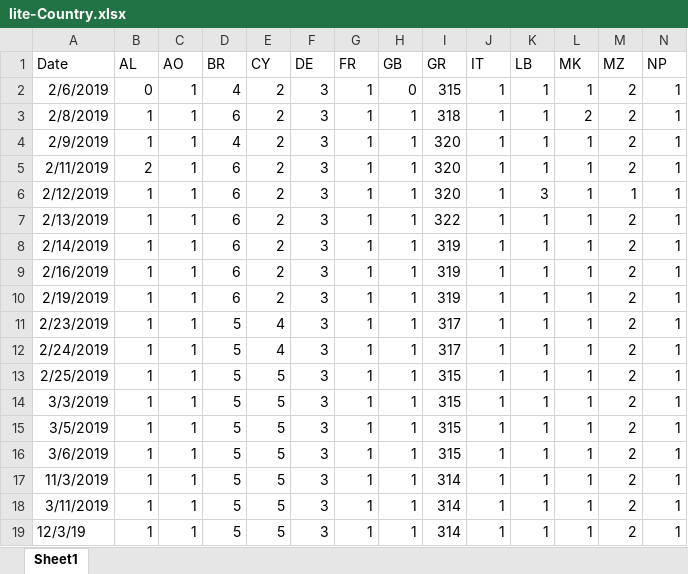
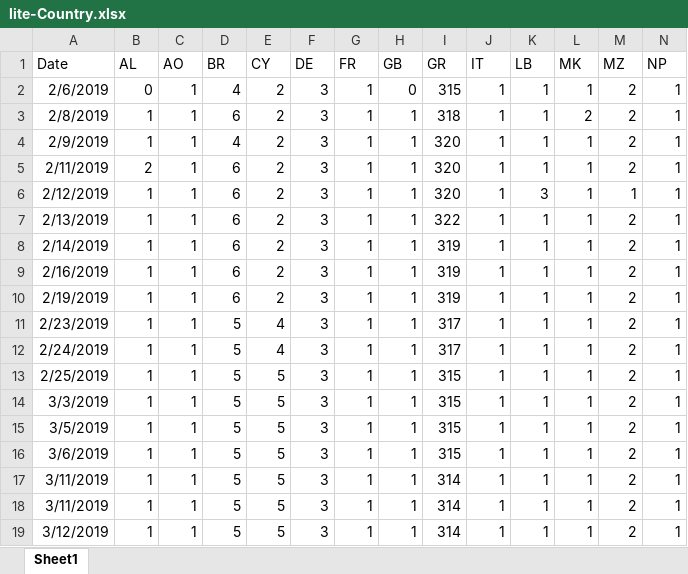
Before and after one commit to gioandreou/thesis-auth, an Excel workbook: excels/lite/lite-Country.xlsx, sheet Sheet1, drawn as a sheet; only a part is shown; values as stored, in another font and other column widths than the file's, no borders; removed rows and columns are numbered as before the commit, all else as after; rows hold the shown columns only; the diff names each change by its address in the sheet, - before the commit and + after, or states it on an @@ line.

Commit message:
changed date format

```diff
--- a/excels/lite/lite-Country.xlsx (sheet Sheet1)
+++ b/excels/lite/lite-Country.xlsx (sheet Sheet1)
-row 17: 11/3/2019 | 1 | 1 | 5 | 5 | 3 | 1 | 1 | 314 | 1 | 1 | 1 | 2 | 1
-A18 (Date): 12/3/19
+A18 (Date): 3/11/2019
+row 19: 3/12/2019 | 1 | 1 | 5 | 5 | 3 | 1 | 1 | 314 | 1 | 1 | 1 | 2 | 1
```
Also changed, not shown: 4 other files.
